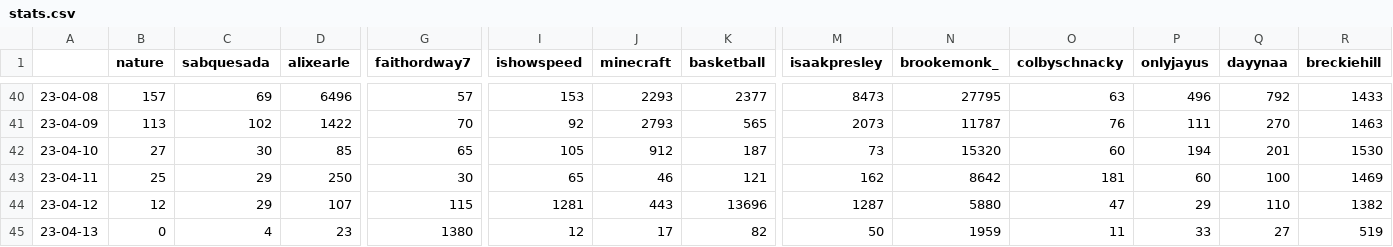
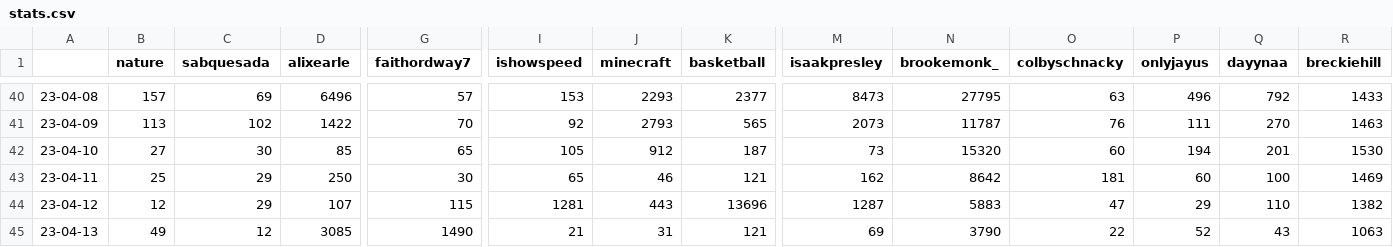
Before and after one commit to sammiphone6/Content_Arbitrage, a CSV file: account_posting/data/stats.csv, drawn as a sheet; only a part is shown, gaps mark what is left out; the diff covers the shown part only; the diff names each change by its address in the sheet, - before the commit and + after, or states it on an @@ line.

```diff
--- a/account_posting/data/stats.csv
+++ b/account_posting/data/stats.csv
-N44 (brookemonk_): 5880
+N44 (brookemonk_): 5883
-B45 (nature): 0
+B45 (nature): 49
-C45 (sabquesada): 4
+C45 (sabquesada): 12
-D45 (alixearle): 23
+D45 (alixearle): 3085
-G45 (faithordway7): 1380
+G45 (faithordway7): 1490
-I45 (ishowspeed): 12
+I45 (ishowspeed): 21
-J45 (minecraft): 17
+J45 (minecraft): 31
-K45 (basketball): 82
+K45 (basketball): 121
-M45 (isaakpresley): 50
+M45 (isaakpresley): 69
-N45 (brookemonk_): 1959
+N45 (brookemonk_): 3790
-O45 (colbyschnacky): 11
+O45 (colbyschnacky): 22
-P45 (onlyjayus): 33
+P45 (onlyjayus): 52
-Q45 (dayynaa): 27
+Q45 (dayynaa): 43
-R45 (breckiehill): 519
+R45 (breckiehill): 1063
```
Also changed, not shown: 14 edited cells elsewhere in this file, account_adding/data/fbs.csv, account_adding/data/instas.csv, 41 other files.
